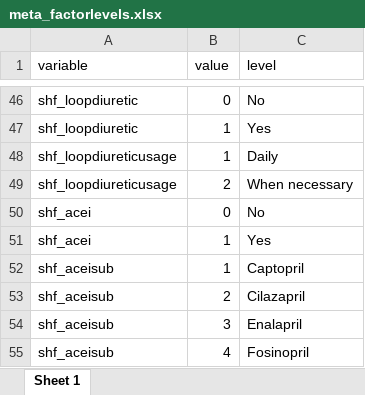
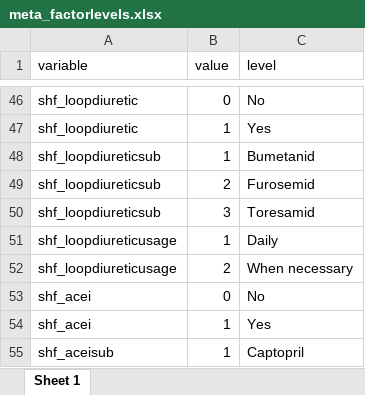
Before and after one commit to KIHeartFailure/shfdb3dm, an Excel workbook: metadata/meta_factorlevels.xlsx, sheet Sheet 1, drawn as a sheet; only a part is shown, gaps mark what is left out; the shorter side is filled out with more unchanged rows; values as stored, in another font and other column widths than the file's, no borders; the diff names each change by its address in the sheet, - before the commit and + after, or states it on an @@ line.

```diff
--- a/metadata/meta_factorlevels.xlsx (sheet Sheet 1)
+++ b/metadata/meta_factorlevels.xlsx (sheet Sheet 1)
+row 48: shf_loopdiureticsub | 1 | Bumetanid
+row 49: shf_loopdiureticsub | 2 | Furosemid
+row 50: shf_loopdiureticsub | 3 | Toresamid
```
Also changed, not shown: metadata/meta_variables.xlsx, 15 other files.
